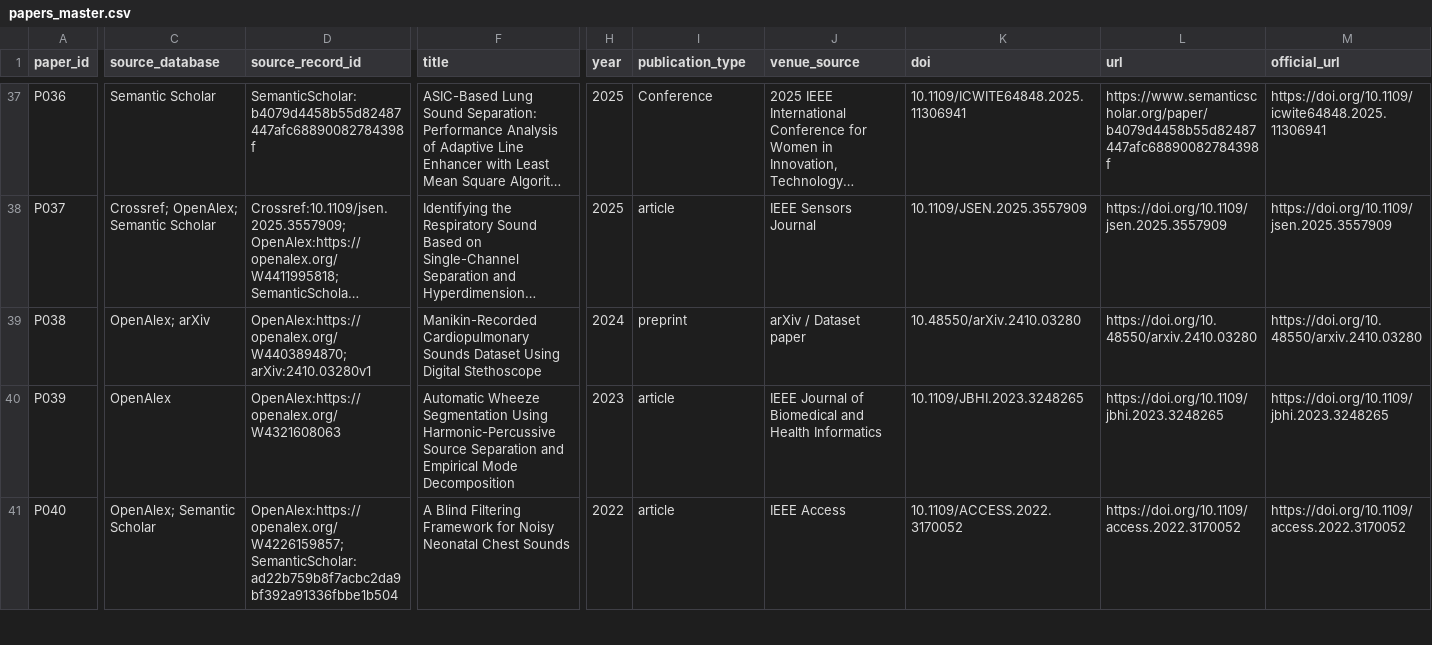
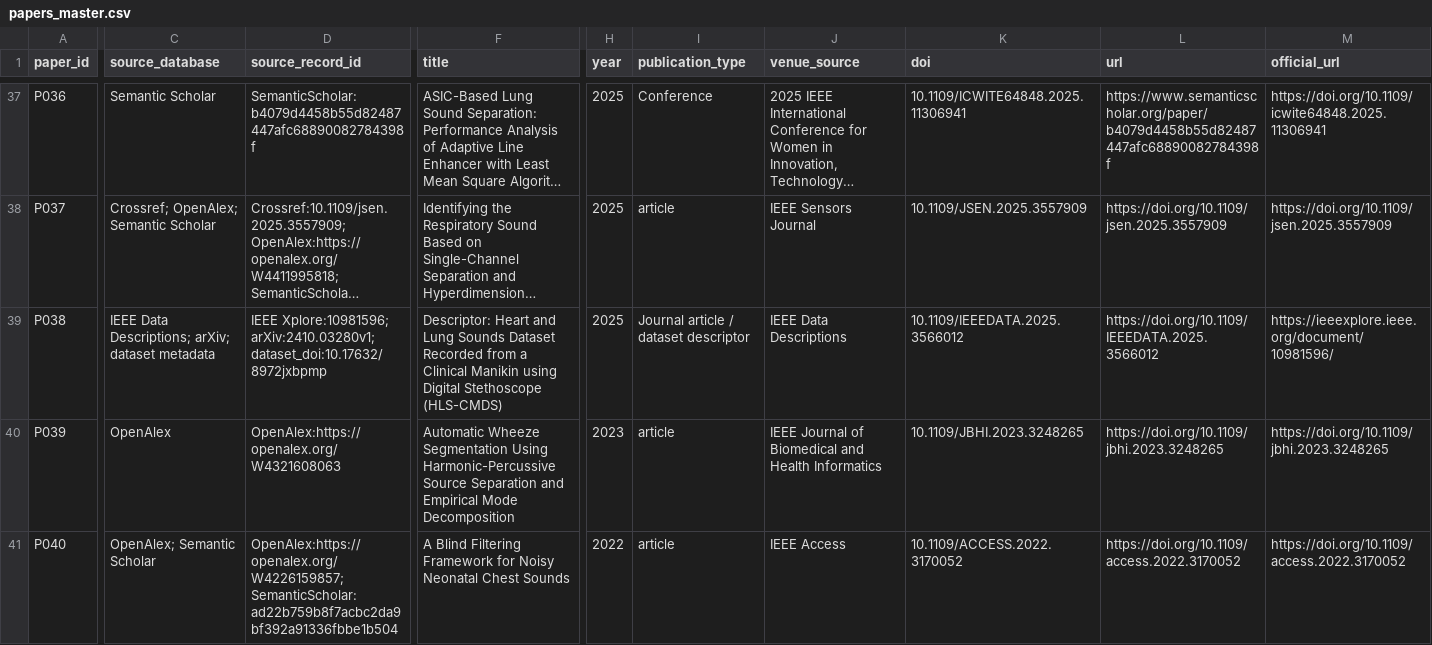
Before and after one commit to ASHRAF-2004/fyp-cardiopulmonary-sound-separation-report, a CSV file: literature-review/metadata/papers_master.csv, drawn as a sheet; only a part is shown, gaps mark what is left out; long unchanged cells end in …; the diff covers the shown part only; the diff names each change by its address in the sheet, - before the commit and + after, or states it on an @@ line.

Commit message:
Record HLS-CMDS dataset paper and dataset DOI

```diff
--- a/literature-review/metadata/papers_master.csv
+++ b/literature-review/metadata/papers_master.csv
-C39 (source_database): OpenAlex; arXiv
+C39 (source_database): IEEE Data Descriptions; arXiv; dataset metadata
-D39 (source_record_id): OpenAlex:https://openalex.org/W4403894870; arXiv:2410.03280v1
+D39 (source_record_id): IEEE Xplore:10981596; arXiv:2410.03280v1; dataset_doi:10.17632/8972jxbpmp
-F39 (title): Manikin-Recorded Cardiopulmonary Sounds Dataset Using Digital Stethoscope
+F39 (title): Descriptor: Heart and Lung Sounds Dataset Recorded from a Clinical Manikin using Digital Stethoscope (HLS-CMDS)
-H39 (year): 2024
+H39 (year): 2025
-I39 (publication_type): preprint
+I39 (publication_type): Journal article / dataset descriptor
-J39 (venue_source): arXiv / Dataset paper
+J39 (venue_source): IEEE Data Descriptions
-K39 (doi): 10.48550/arXiv.2410.03280
+K39 (doi): 10.1109/IEEEDATA.2025.3566012
-L39 (url): https://doi.org/10.48550/arxiv.2410.03280
+L39 (url): https://doi.org/10.1109/IEEEDATA.2025.3566012
-M39 (official_url): https://doi.org/10.48550/arxiv.2410.03280
+M39 (official_url): https://ieeexplore.ieee.org/document/10981596/
```
Also changed, not shown: 21 edited cells elsewhere in this file, literature-review/metadata/download_queue.csv, literature-review/screening/extraction_matrix.csv, 8 other files.
